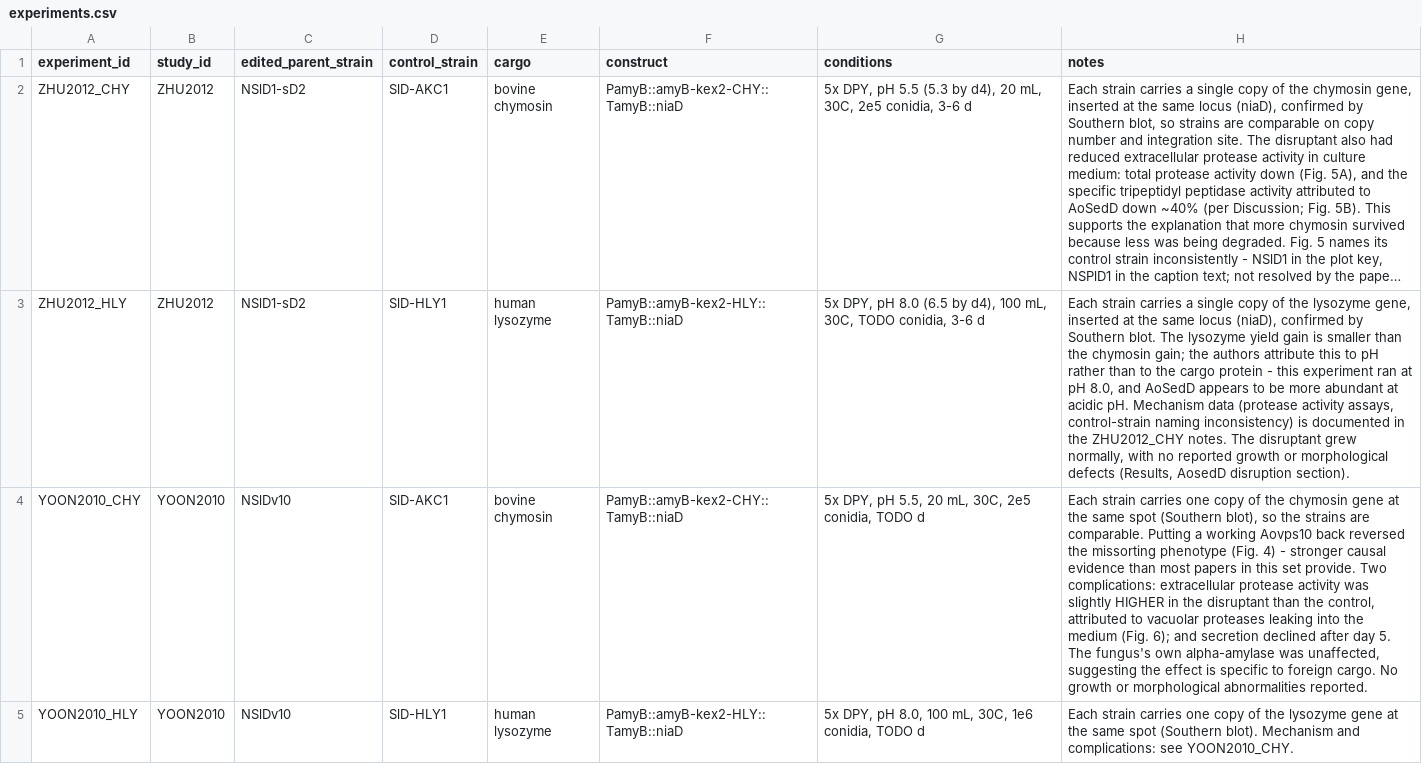
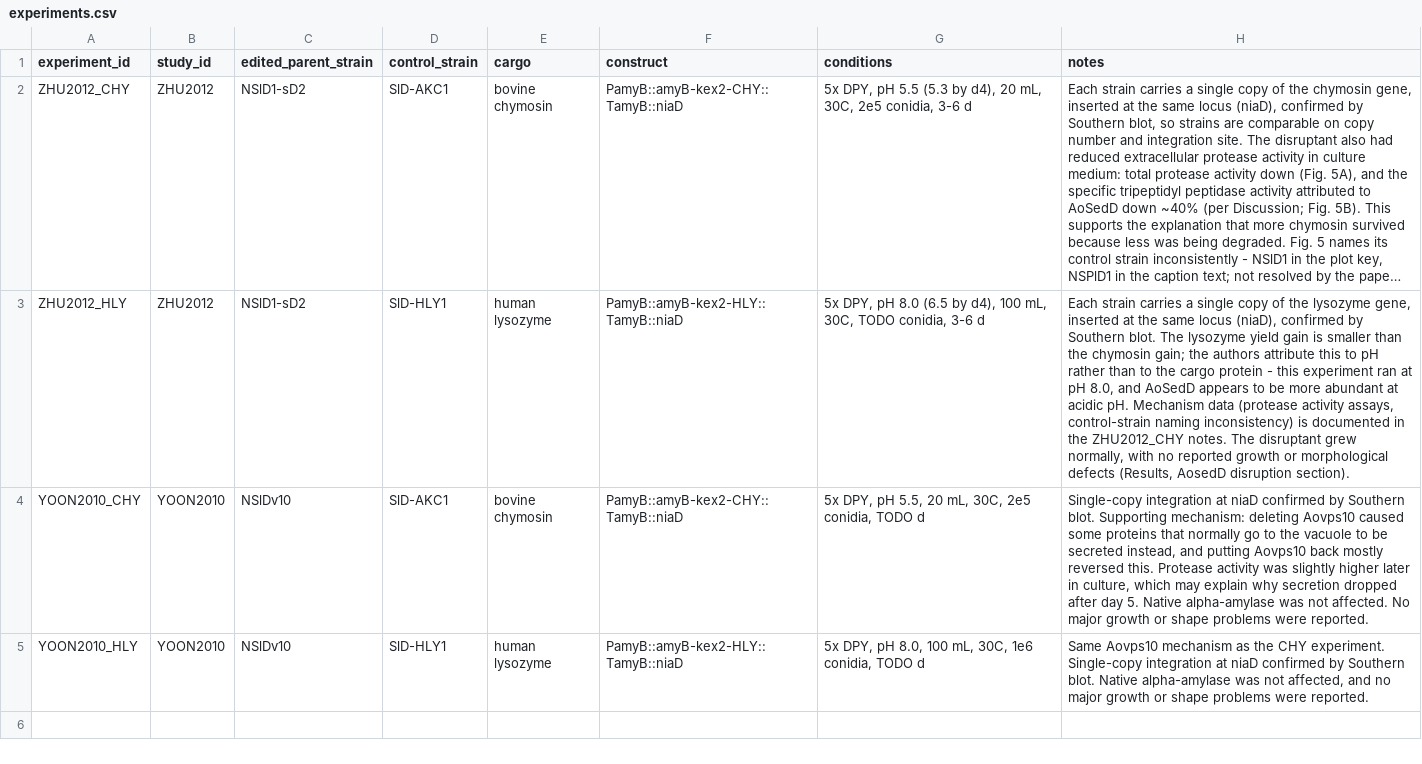
Before and after one commit to thedstrat/aoryzae-secretion-benchmark, a CSV file: data/experiments.csv, drawn as a sheet; long unchanged cells end in …; the diff names each change by its address in the sheet, - before the commit and + after, or states it on an @@ line.

```diff
--- a/data/experiments.csv
+++ b/data/experiments.csv
-H4 (notes): Each strain carries one copy of the chymosin gene at the same spot (Southern blot), so the strains are comparable. Putting a working Aovps10 back reversed the missorting phenotype (Fig. 4) - stronger causal evidence than most papers in this set provide. Two complications: extracellular protease activity was slightly HIGHER in the disruptant than the control, attributed to vacuolar proteases leaking into the medium (Fig. 6); and secretion declined after day 5. The fungus's own alpha-amylase was unaffected, suggesting the effect is specific to foreign cargo. No growth or morphological abnormalities reported.
+H4 (notes): Single-copy integration at niaD confirmed by Southern blot. Supporting mechanism: deleting Aovps10 caused some proteins that normally go to the vacuole to be secreted instead, and putting Aovps10 back mostly reversed this. Protease activity was slightly higher later in culture, which may explain why secretion dropped after day 5. Native alpha-amylase was not affected. No major growth or shape problems were reported.
-H5 (notes): Each strain carries one copy of the lysozyme gene at the same spot (Southern blot). Mechanism and complications: see YOON2010_CHY.
+H5 (notes): Same Aovps10 mechanism as the CHY experiment. Single-copy integration at niaD confirmed by Southern blot. Native alpha-amylase was not affected, and no major growth or shape problems were reported.
```
